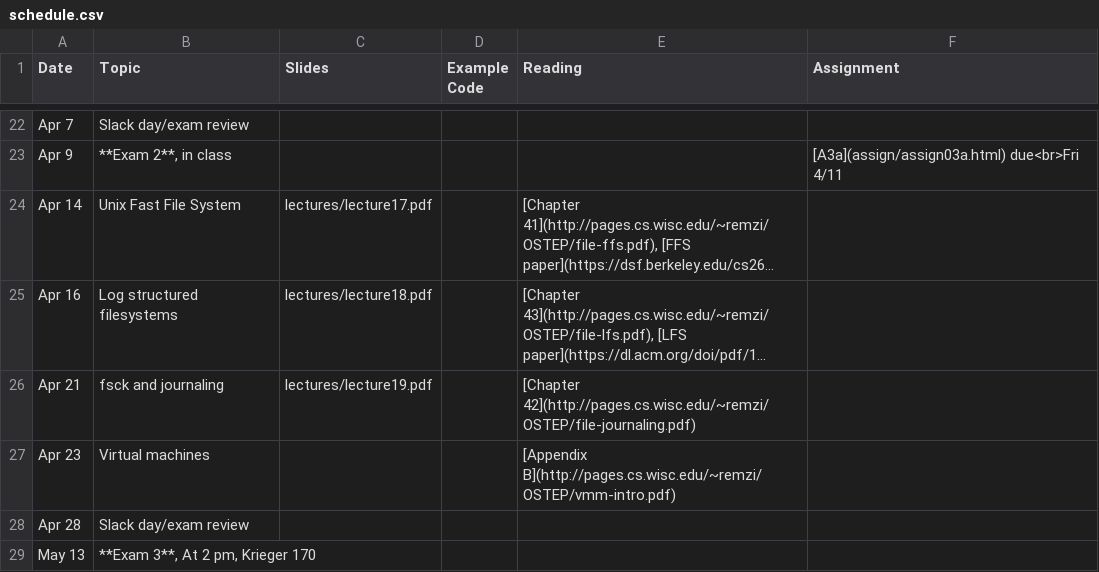
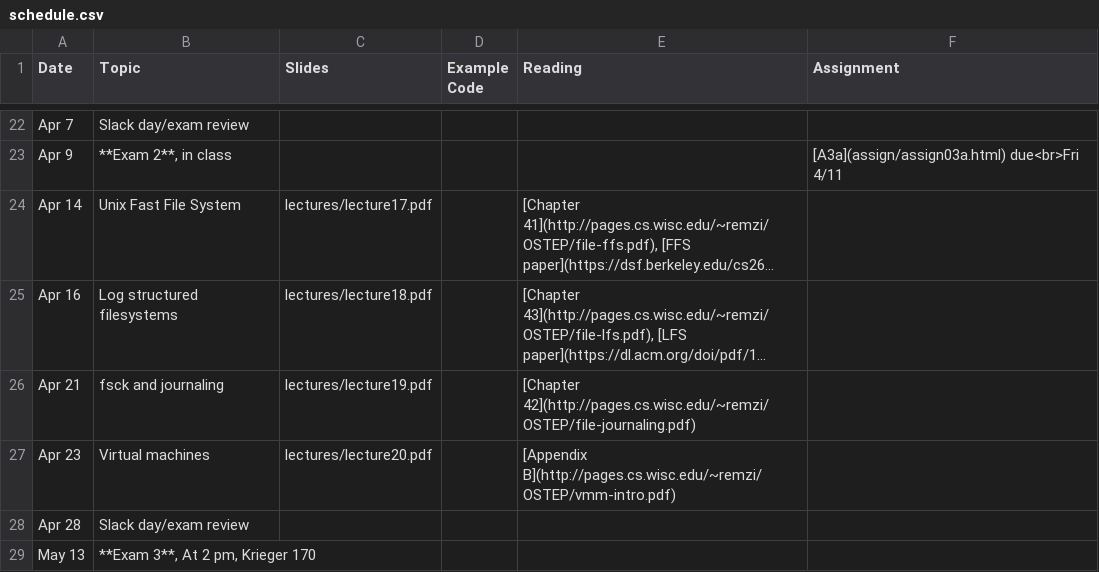
Before and after one commit to jhuopsys/spring2025, a CSV file: schedule.csv, drawn as a sheet; only a part is shown, gaps mark what is left out; long unchanged cells end in …; the diff names each change by its address in the sheet, - before the commit and + after, or states it on an @@ line.

Commit message:
link to vm slides

```diff
--- a/schedule.csv
+++ b/schedule.csv
-C27 (Slides): (empty)
+C27 (Slides): lectures/lecture20.pdf
```
Also changed, not shown: 1 other file.
